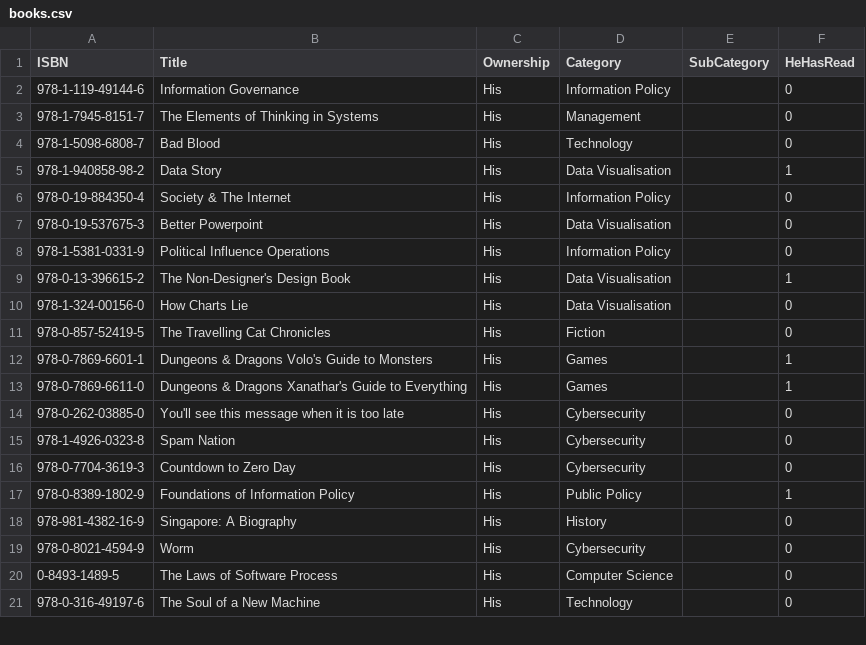
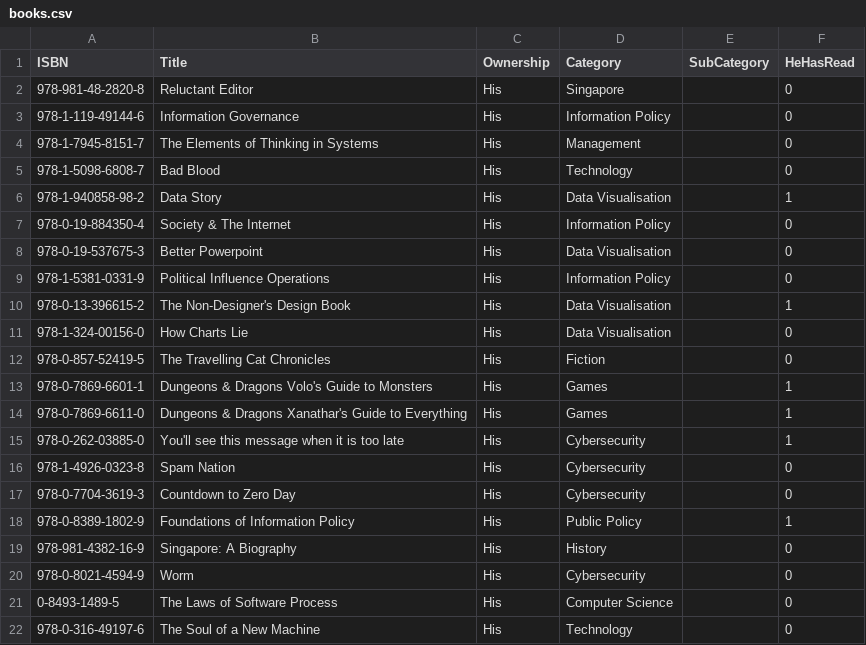
Before and after one commit to ThoughtfulPractice/books_catalogue_vis, a CSV file: data/raw/books.csv, drawn as a sheet; only a part is shown.

Commit message:
Update books.csv

```diff
--- a/data/raw/books.csv
+++ b/data/raw/books.csv
@@ -1,2 +1,3 @@
 ISBN,Title,Ownership,Category,SubCategory,HeHasRead
+978-981-48-2820-8,Reluctant Editor,His,Singapore,,0
 978-1-119-49144-6,Information Governance,His,Information Policy,,0
@@ -13,3 +14,3 @@ ISBN,Title,Ownership,Category,SubCategory,HeHasRead
 978-0-7869-6611-0,"Dungeons & Dragons Xanathar's Guide to Everything",His,Games,,1
-978-0-262-03885-0,"You'll see this message when it is too late",His,Cybersecurity,,0
+978-0-262-03885-0,"You'll see this message when it is too late",His,Cybersecurity,,1
 978-1-4926-0323-8,Spam Nation,His,Cybersecurity,,0
```
